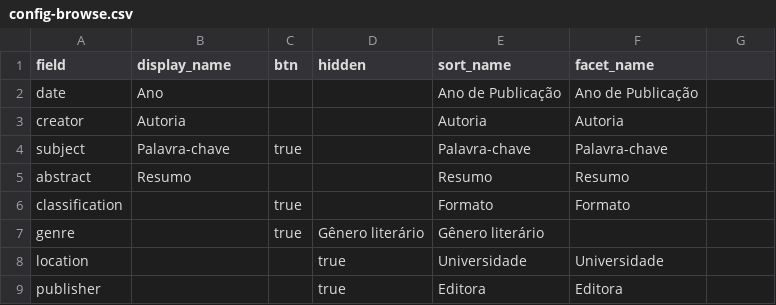
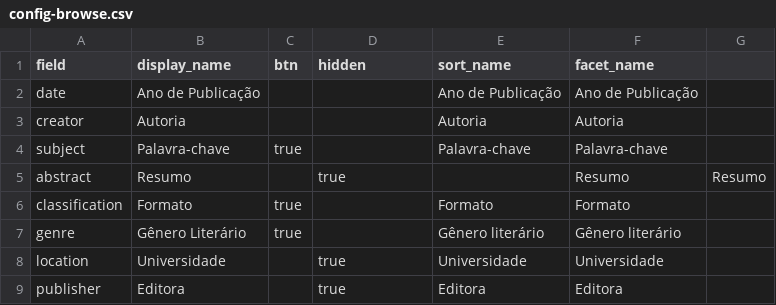
Before and after one commit to kam535/biblitrans, a CSV file: _data/config-browse.csv, drawn as a sheet.

```diff
--- a/_data/config-browse.csv
+++ b/_data/config-browse.csv
@@ -1,9 +1,9 @@
 field,display_name,btn,hidden,sort_name,facet_name
-date,Ano,,,Ano de Publicação, Ano de Publicação
+date,Ano de Publicação,,,Ano de Publicação, Ano de Publicação
 creator,Autoria,,,Autoria,Autoria
 subject,Palavra-chave,true,,Palavra-chave,Palavra-chave
-abstract,Resumo,,,Resumo,Resumo
-classification,,true,,Formato,Formato
-genre,,true,Gênero literário,Gênero literário
-location,,,true,Universidade,Universidade
-publisher,,,true,Editora,Editora
+abstract,Resumo,,true,,Resumo,Resumo
+classification,Formato,true,,Formato,Formato
+genre,Gênero Literário,true,,Gênero literário,Gênero literário
+location,Universidade,,true,Universidade,Universidade
+publisher,Editora,,true,Editora,Editora
```
Also changed, not shown: 1 other file.
